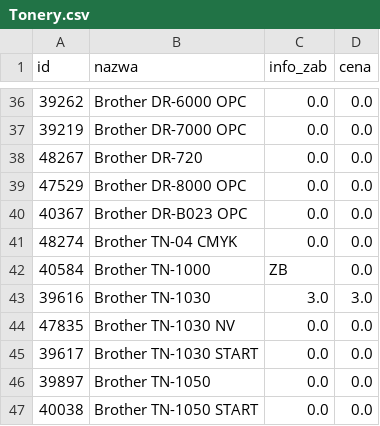
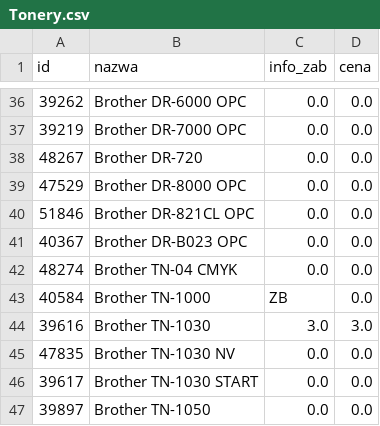
Before and after one commit to Max7476/bazaplikow, a CSV file: Tonery.csv, drawn as a sheet; only a part is shown, gaps mark what is left out; the shorter side is filled out with more unchanged rows.

Commit message:
Aktualizacja CSV z komputera w pracy

```diff
--- a/Tonery.csv
+++ b/Tonery.csv
@@ -39,2 +39,3 @@
 "47529";"Brother  DR-8000 OPC";"0.0";"0.0"
+"51846";"Brother  DR-821CL OPC";"0.0";"0.0"
 "40367";"Brother  DR-B023 OPC";"0.0";"0.0"
```
